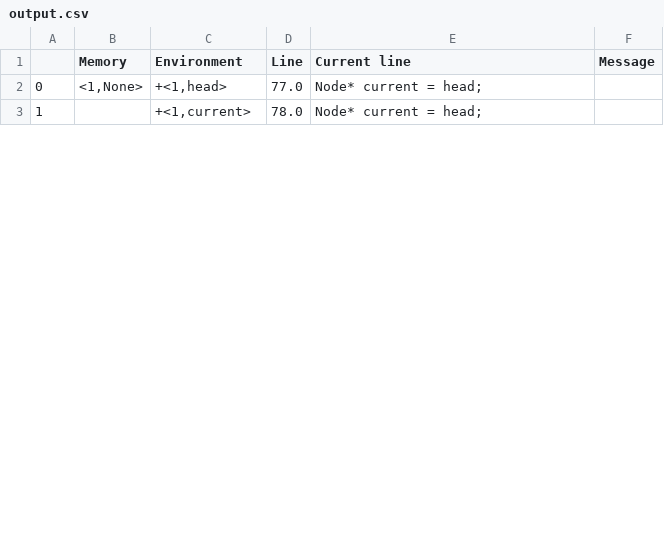
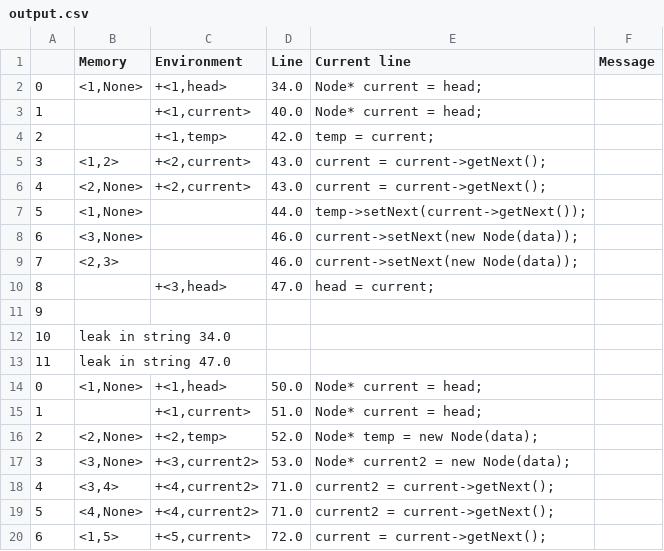
Before and after one commit to AnastasiaGolomazova/Project_kurs, a CSV file: output.csv, drawn as a sheet; only a part is shown; the diff covers the shown part only.

Commit message:
Editing the main algorithm for a singly linked list

```diff
--- a/output.csv
+++ b/output.csv
@@ -1,3 +1,20 @@
 ;Memory;Environment;Line;Current line;Message
-0;<1,None>;+<1,head>;77.0;"Node* current = head;";
-1;;+<1,current>;78.0;"Node* current = head;";
+0;<1,None>;+<1,head>;34.0;"Node* current = head;";
+1;;+<1,current>;40.0;"Node* current = head;";
+2;;+<1,temp>;42.0;"temp = current;";
+3;<1,2>;+<2,current>;43.0;"current = current->getNext();";
+4;<2,None>;+<2,current>;43.0;"current = current->getNext();";
+5;<1,None>;;44.0;"temp->setNext(current->getNext());";
+6;<3,None>;;46.0;"current->setNext(new Node(data));";
+7;<2,3>;;46.0;"current->setNext(new Node(data));";
+8;;+<3,head>;47.0;"head = current;";
+9;;;;;
+10;leak in string 34.0;;;;
+11;leak in string 47.0;;;;
+0;<1,None>;+<1,head>;50.0;"Node* current = head;";
+1;;+<1,current>;51.0;"Node* current = head;";
+2;<2,None>;+<2,temp>;52.0;"Node* temp = new Node(data);";
+3;<3,None>;+<3,current2>;53.0;"Node* current2 = new Node(data);";
+4;<3,4>;+<4,current2>;71.0;"current2 = current->getNext();";
+5;<4,None>;+<4,current2>;71.0;"current2 = current->getNext();";
+6;<1,5>;+<5,current>;72.0;"current = current->getNext();";
```
Also changed, not shown: 26 added rows, 1 removed row and 11 edited cells elsewhere in this file, 8 other files.
